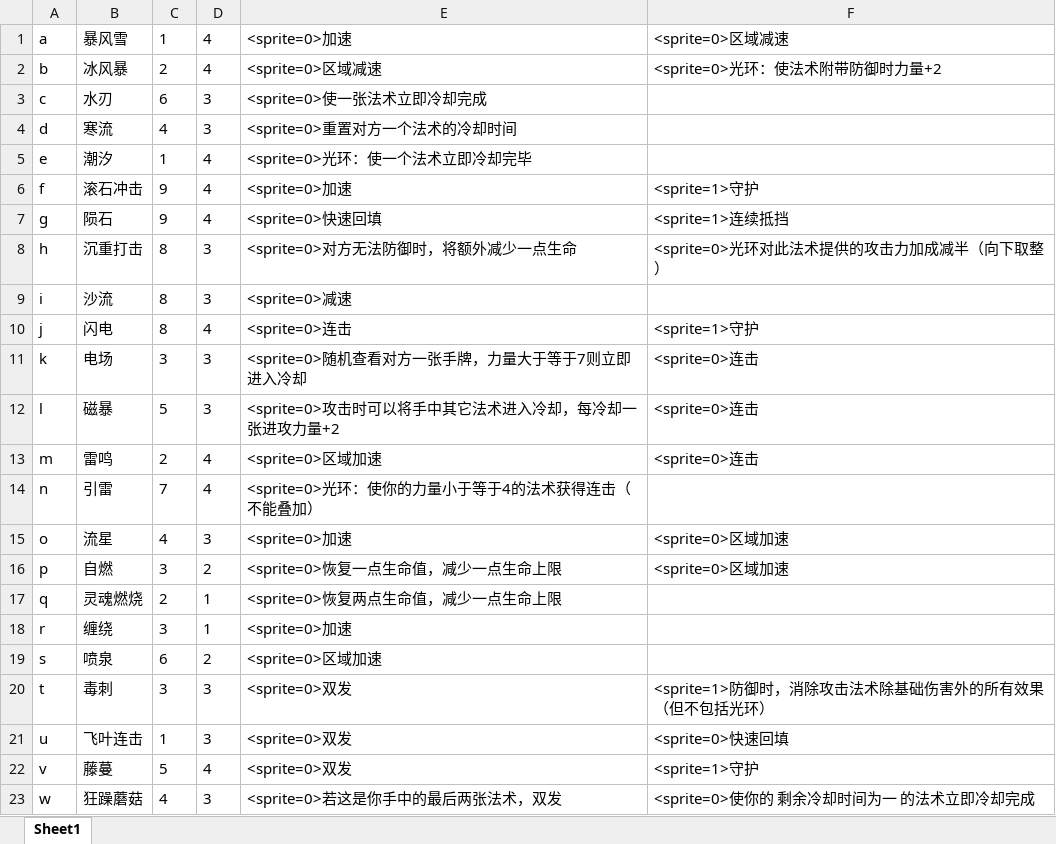
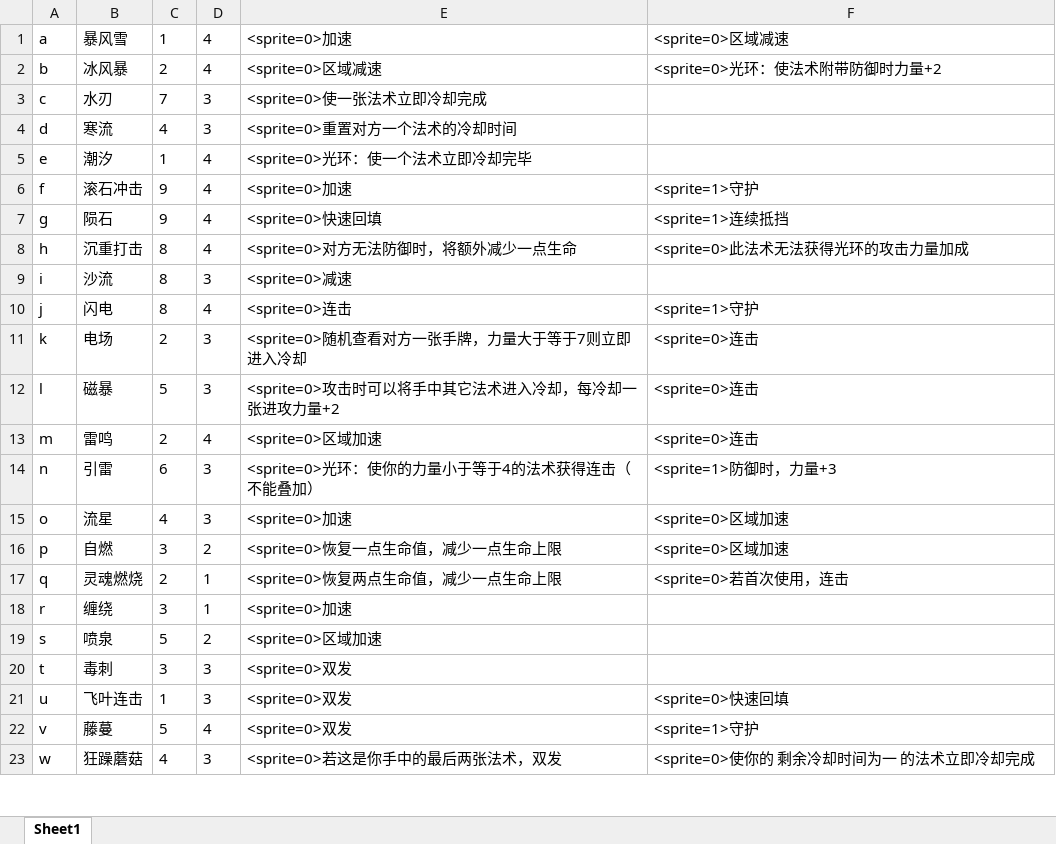
Before and after one commit to BruiseBuill/Card, an Excel workbook: Assets/Resource/MagicFight2/Magic.xlsx, sheet Sheet1, drawn as a sheet; only a part is shown; values as stored, in another font and other column widths than the file's, no borders; removed rows and columns are numbered as before the commit, all else as after; the diff covers the shown part only; the diff names each change by its address in the sheet, - before the commit and + after, or states it on an @@ line.

```diff
--- a/Assets/Resource/MagicFight2/Magic.xlsx (sheet Sheet1)
+++ b/Assets/Resource/MagicFight2/Magic.xlsx (sheet Sheet1)
-A3: c
+A3: ‌c
-C3: 6
+C3: 7
-A8: h
+A8: ‌h
-D8: 3
+D8: 4
-F8: <sprite=0>光环对此法术提供的攻击力加成减半（向下取整）
+F8: <sprite=0>此法术无法获得光环的攻击力量加成
-A11: k
+A11: ‌k
-C11: 3
+C11: 2
-row 14: n | 引雷 | 7 | 4 | <sprite=0>光环：使你的力量小于等于4的法术获得连击（不能叠加）
+row 14: ‌n | 引雷 | 6 | 3 | <sprite=0>光环：使你的力量小于等于4的法术获得连击（不能叠加） | <sprite=1>防御时，力量+3
-A17: q
+A17: ‌q
-F17: (empty)
+F17: <sprite=0>若首次使用，连击
-A19: s
+A19: ‌s
-C19: 6
+C19: 5
-A20: t
+A20: ‌t
-F20: <sprite=1>防御时，消除攻击法术除基础伤害外的所有效果（但不包括光环）
+F20: (empty)
```
Also changed, not shown: 3 added rows, 3 removed rows and 9 edited cells elsewhere in this sheet, 16 other files.
